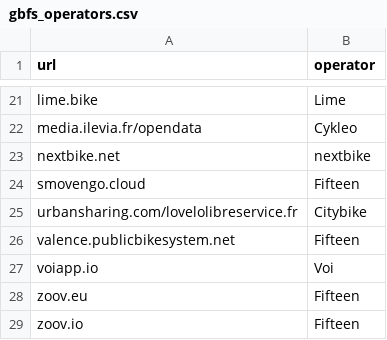
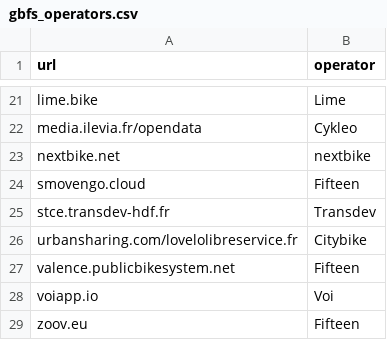
Before and after one commit to etalab/transport-site, a CSV file: apps/transport/priv/gbfs_operators.csv, drawn as a sheet; only a part is shown, gaps mark what is left out; the shorter side is filled out with more unchanged rows.

Commit message:
Ajout opérateur GBFS

```diff
--- a/apps/transport/priv/gbfs_operators.csv
+++ b/apps/transport/priv/gbfs_operators.csv
@@ -24,2 +24,3 @@ nextbike.net;nextbike
 smovengo.cloud;Fifteen
+stce.transdev-hdf.fr;Transdev
 urbansharing.com/lovelolibreservice.fr;Citybike
```
